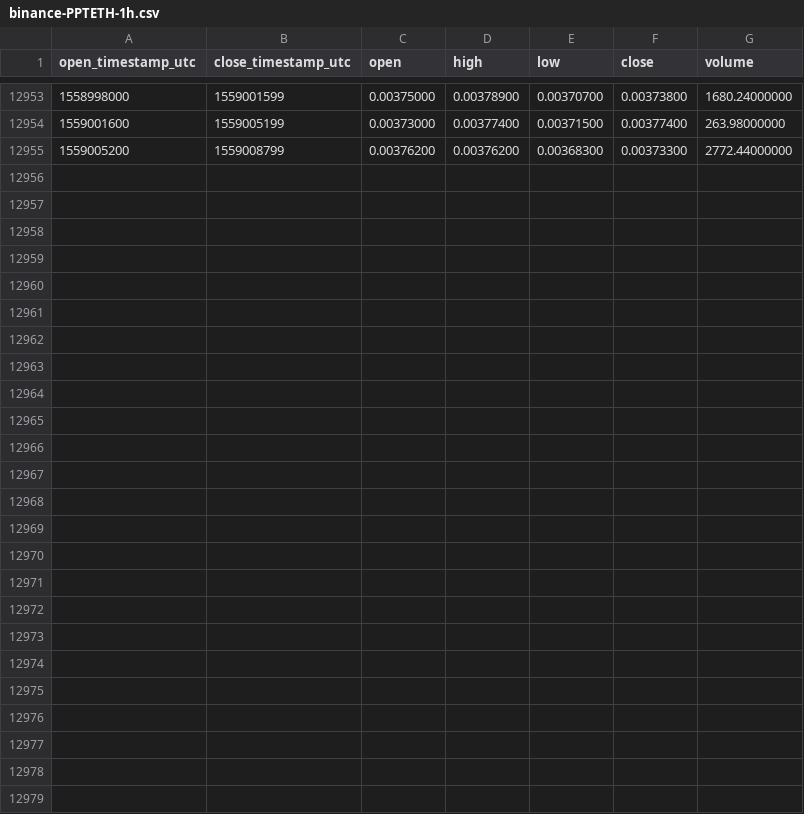
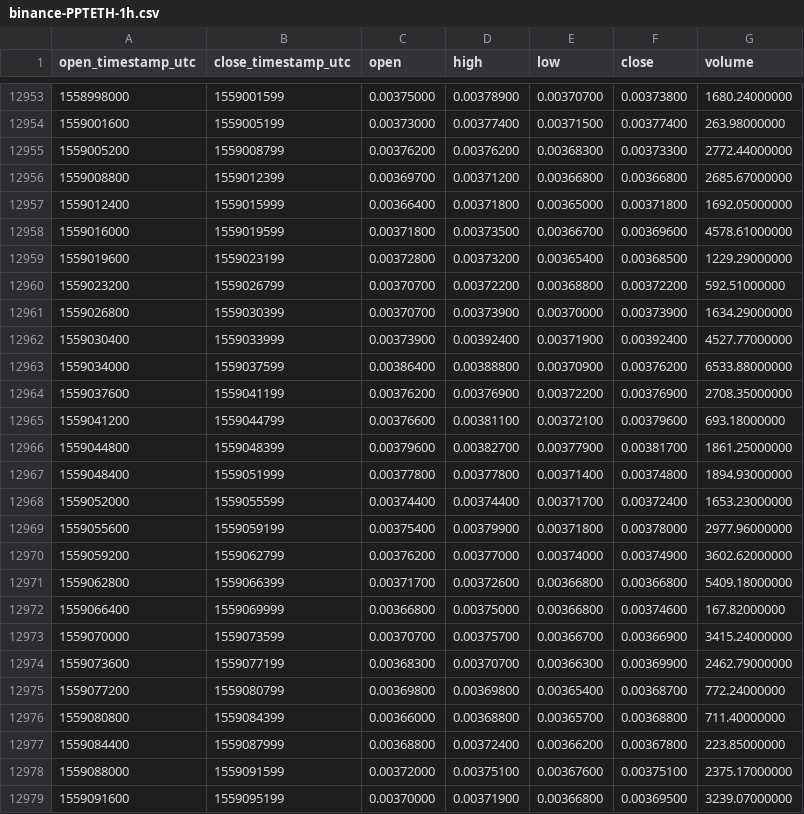
Before and after one commit to cryptobigbro/binance-PPTETH, a CSV file: binance-PPTETH-1h.csv, drawn as a sheet; only a part is shown, gaps mark what is left out.

Commit message:
Update OHLCV data.

```diff
--- a/binance-PPTETH-1h.csv
+++ b/binance-PPTETH-1h.csv
@@ -12955 +12955,25 @@ open_timestamp_utc,close_timestamp_utc,open,high,low,close,volume
 1559005200,1559008799,0.00376200,0.00376200,0.00368300,0.00373300,2772.44000000
+1559008800,1559012399,0.00369700,0.00371200,0.00366800,0.00366800,2685.67000000
+1559012400,1559015999,0.00366400,0.00371800,0.00365000,0.00371800,1692.05000000
+1559016000,1559019599,0.00371800,0.00373500,0.00366700,0.00369600,4578.61000000
+1559019600,1559023199,0.00372800,0.00373200,0.00365400,0.00368500,1229.29000000
+1559023200,1559026799,0.00370700,0.00372200,0.00368800,0.00372200,592.51000000
+1559026800,1559030399,0.00370700,0.00373900,0.00370000,0.00373900,1634.29000000
+1559030400,1559033999,0.00373900,0.00392400,0.00371900,0.00392400,4527.77000000
+1559034000,1559037599,0.00386400,0.00388800,0.00370900,0.00376200,6533.88000000
+1559037600,1559041199,0.00376200,0.00376900,0.00372200,0.00376900,2708.35000000
+1559041200,1559044799,0.00376600,0.00381100,0.00372100,0.00379600,693.18000000
+1559044800,1559048399,0.00379600,0.00382700,0.00377900,0.00381700,1861.25000000
+1559048400,1559051999,0.00377800,0.00377800,0.00371400,0.00374800,1894.93000000
+1559052000,1559055599,0.00374400,0.00374400,0.00371700,0.00372400,1653.23000000
+1559055600,1559059199,0.00375400,0.00379900,0.00371800,0.00378000,2977.96000000
+1559059200,1559062799,0.00376200,0.00377000,0.00374000,0.00374900,3602.62000000
+1559062800,1559066399,0.00371700,0.00372600,0.00366800,0.00366800,5409.18000000
+1559066400,1559069999,0.00366800,0.00375000,0.00366800,0.00374600,167.82000000
+1559070000,1559073599,0.00370700,0.00375700,0.00366700,0.00366900,3415.24000000
+1559073600,1559077199,0.00368300,0.00370700,0.00366300,0.00369900,2462.79000000
+1559077200,1559080799,0.00369800,0.00369800,0.00365400,0.00368700,772.24000000
+1559080800,1559084399,0.00366000,0.00368800,0.00365700,0.00368800,711.40000000
+1559084400,1559087999,0.00368800,0.00372400,0.00366200,0.00367800,223.85000000
+1559088000,1559091599,0.00372000,0.00375100,0.00367600,0.00375100,2375.17000000
+1559091600,1559095199,0.00370000,0.00371900,0.00366800,0.00369500,3239.07000000
```
Also changed, not shown: binance-PPTETH-1d.csv.
